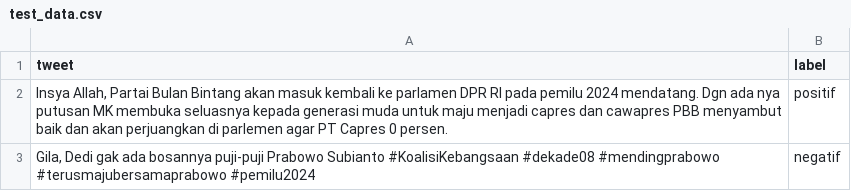
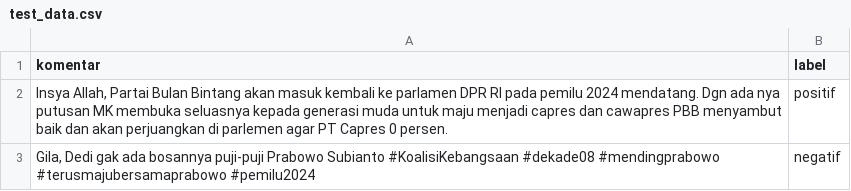
Before and after one commit to gstbgsdarmika/OpiniScope, a CSV file: database/test_data.csv, drawn as a sheet; only a part is shown.

```diff
--- a/database/test_data.csv
+++ b/database/test_data.csv
@@ -1,2 +1,2 @@
-tweet,label
+komentar,label
 "Insya Allah, Partai Bulan Bintang akan masuk kembali ke parlamen DPR RI pada pemilu 2024 mendatang.   Dgn ada nya putusan MK membuka seluasnya kepada generasi muda untuk maju menjadi capres dan cawapres PBB menyambut baik dan akan perjuangkan di parlemen agar PT Capres 0 persen.",positif
```
Also changed, not shown: 6 other files.
